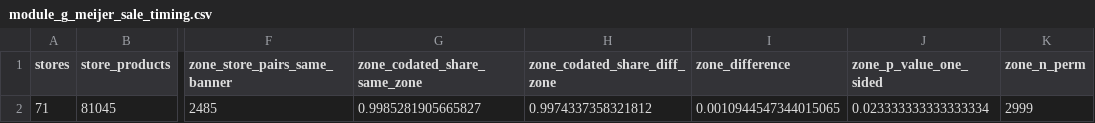
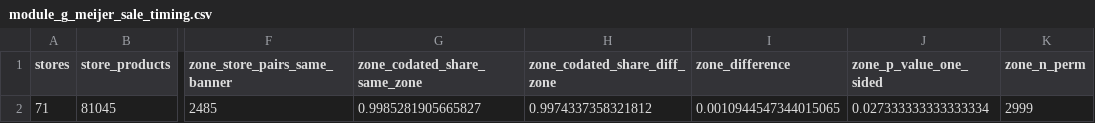
Before and after one commit to Lotion-3/groceryStatistics, a CSV file: tables/module_g_meijer_sale_timing.csv, drawn as a sheet; only a part is shown, gaps mark what is left out; the diff names each change by its address in the sheet, - before the commit and + after, or states it on an @@ line.

```diff
--- a/tables/module_g_meijer_sale_timing.csv
+++ b/tables/module_g_meijer_sale_timing.csv
-J2 (zone_p_value_one_sided): 0.023333333333333334
+J2 (zone_p_value_one_sided): 0.027333333333333334
```
Also changed, not shown: tables/module_g_batch_sizes.csv, tables/module_g_dyadic_model.csv, 5 other files.
